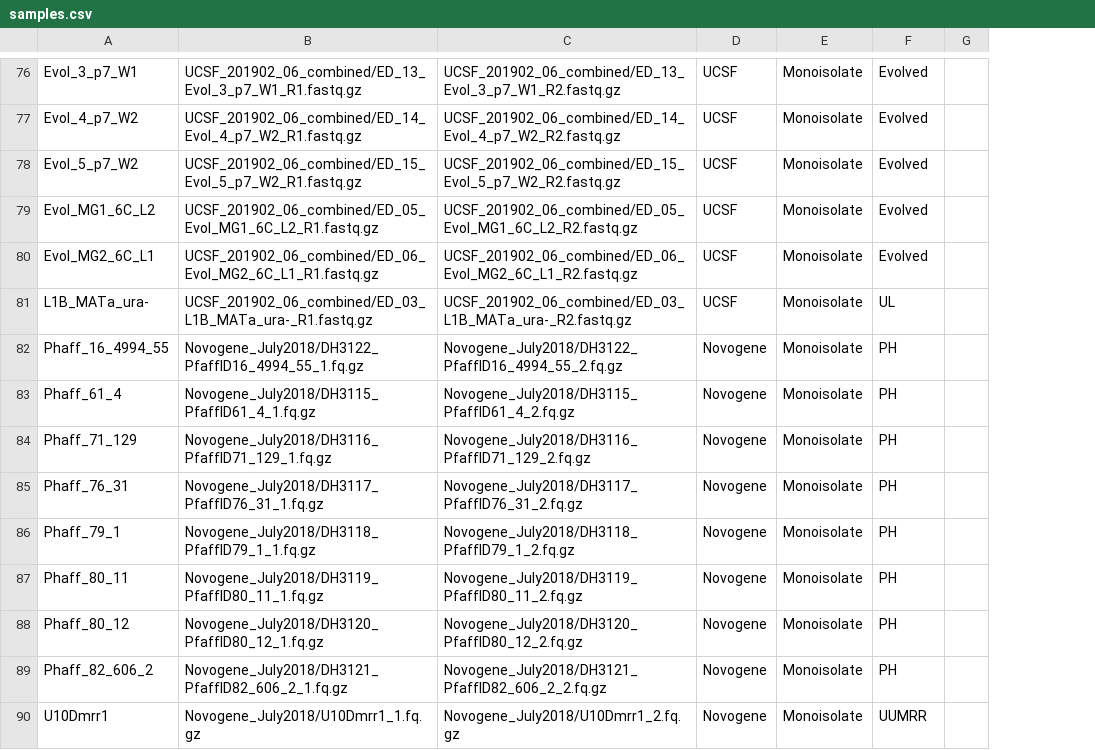
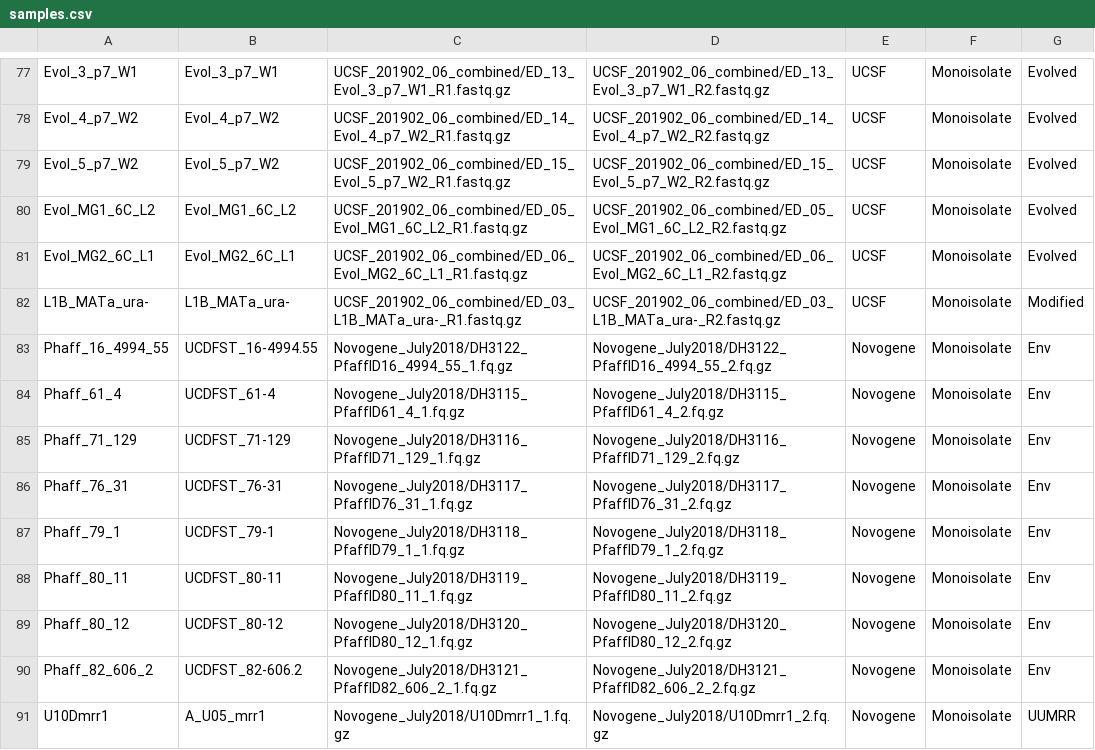
Before and after one commit to stajichlab/PopGenomics_Clusitaniae, a CSV file: samples.csv, drawn as a sheet; only a part is shown, gaps mark what is left out; removed rows and columns are numbered as before the commit, all else as after; the diff covers the shown part only; the diff names each change by its address in the sheet, - before the commit and + after, or states it on an @@ line.

Commit message:
add sample name column

```diff
--- a/samples.csv
+++ b/samples.csv
+column B, rows 77-91: Evol_3_p7_W1 | Evol_4_p7_W2 | Evol_5_p7_W2 | Evol_MG1_6C_L2 | Evol_MG2_6C_L1 | L1B_MATa_ura- | UCDFST_16-4994.55 | UCDFST_61-4 | UCDFST_71-129 | UCDFST_76-31 | UCDFST_79-1 | UCDFST_80-11 | UCDFST_80-12 | UCDFST_82-606.2 | A_U05_mrr1
-column G, empty
-G82: UL
+G82: Modified
-G83:G90: PH
+G83:G90: Env
```
Also changed, not shown: 1 added row, 2 moved rows and 7 edited cells elsewhere in this file.
